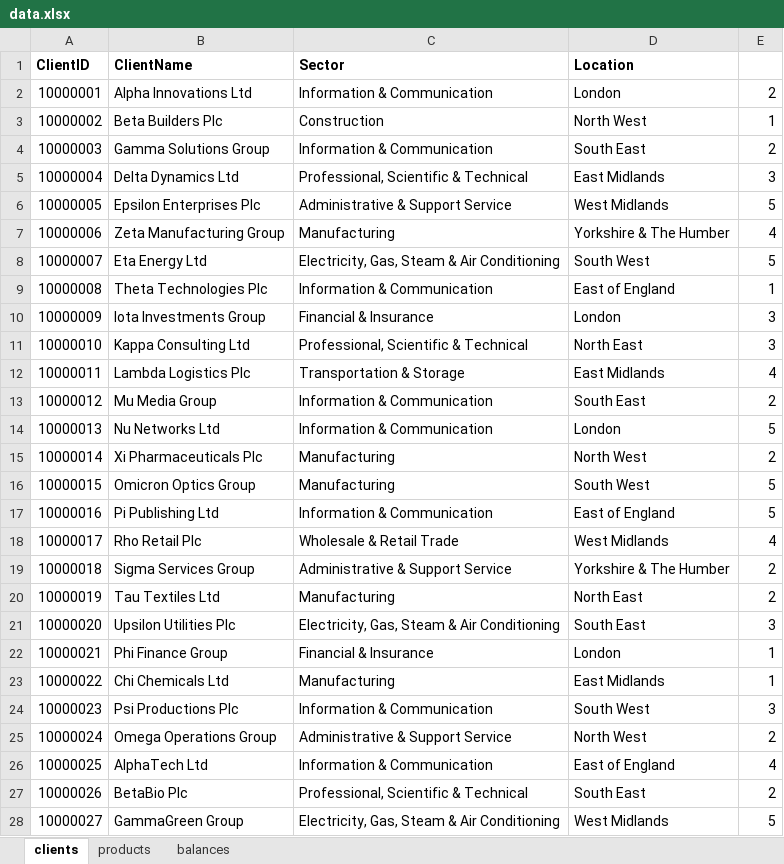
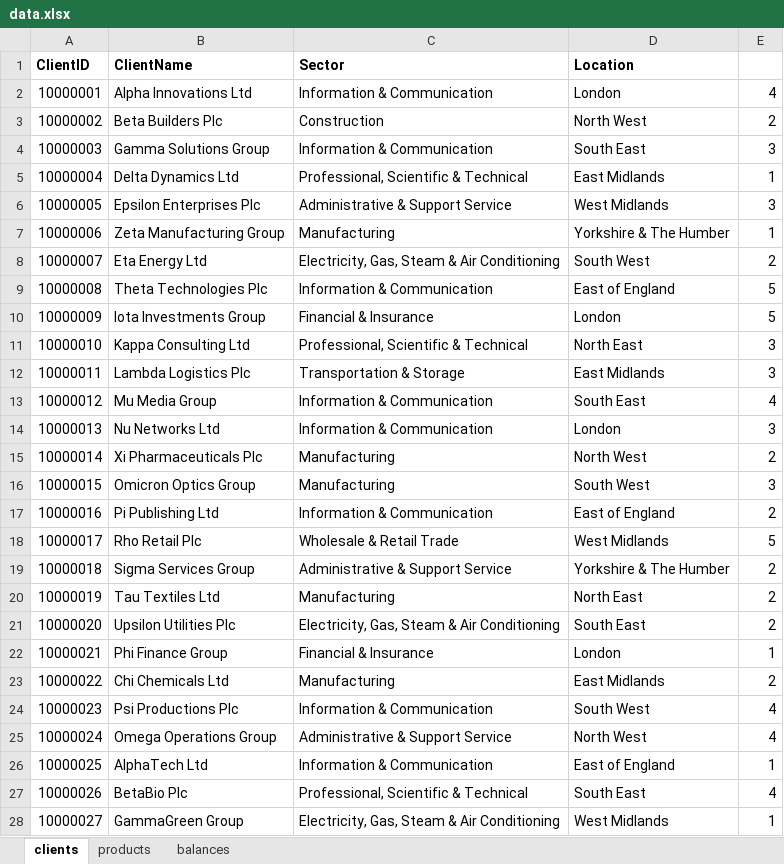
Before and after one commit to njizz/ai-analysis, an Excel workbook: data.xlsx, sheet clients, drawn as a sheet; only a part is shown; values as stored, in another font and other column widths than the file's, no borders; the diff covers the shown part only; the diff names each change by its address in the sheet, - before the commit and + after, or states it on an @@ line.

```diff
--- a/data.xlsx (sheet clients)
+++ b/data.xlsx (sheet clients)
-E2: 2
+E2: 4
-E3: 1
+E3: 2
-E4: 2
+E4: 3
-E5: 3
+E5: 1
-E6: 5
+E6: 3
-E7: 4
+E7: 1
-E8: 5
+E8: 2
-E9: 1
+E9: 5
-E10: 3
+E10: 5
-E12: 4
+E12: 3
-E13: 2
+E13: 4
-E14: 5
+E14: 3
-E16: 5
+E16: 3
-E17: 5
+E17: 2
-E18: 4
+E18: 5
-E21: 3
+E21: 2
-E23: 1
+E23: 2
-E24: 3
+E24: 4
-E25: 2
+E25: 4
-E26: 4
+E26: 1
-E27: 2
+E27: 4
-E28: 5
+E28: 1
```
Also changed, not shown: 18 edited cells elsewhere in this sheet, sheet balances, hidden cells, 7 other files.
